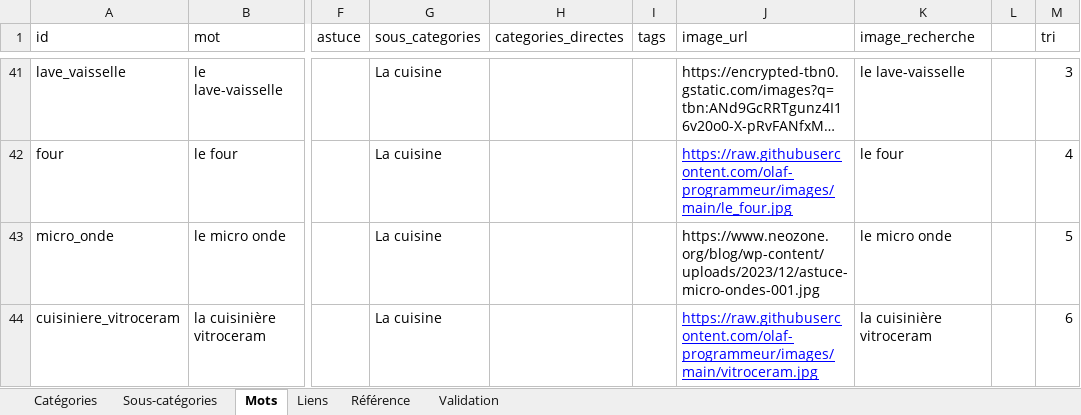
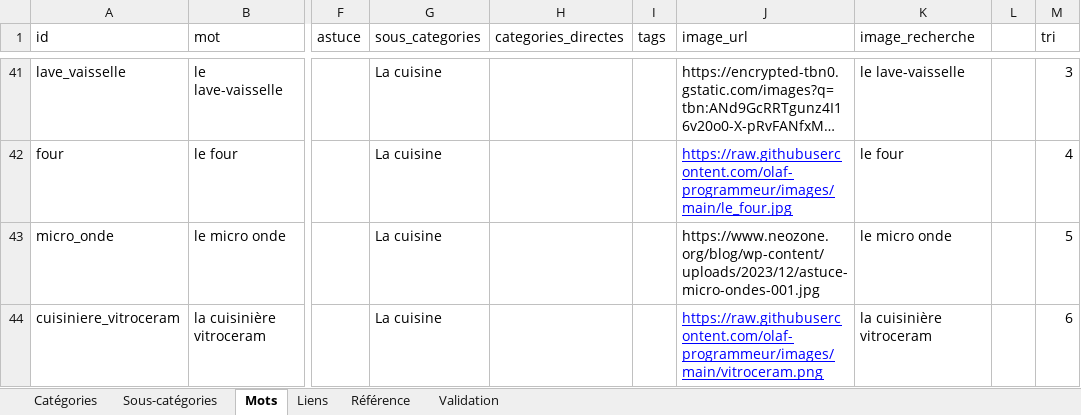
Before and after one commit to olaf-programmeur/vocab-app, an Excel workbook: public/data.xlsx, sheet Mots, drawn as a sheet; only a part is shown, gaps mark what is left out; long unchanged cells end in …; values as stored, in another font and other column widths than the file's, no borders; the diff covers the shown part only; the diff names each change by its address in the sheet, - before the commit and + after, or states it on an @@ line.

```diff
--- a/public/data.xlsx (sheet Mots)
+++ b/public/data.xlsx (sheet Mots)
-J44 (image_url): https://raw.githubusercontent.com/olaf-programmeur/images/main/vitroceram.jpg
+J44 (image_url): https://raw.githubusercontent.com/olaf-programmeur/images/main/vitroceram.png
```
Also changed, not shown: 4 added rows, 2 removed rows, 26 edited cells and cell formats elsewhere in this sheet, sheet Catégories, sheet Sous-catégories.
